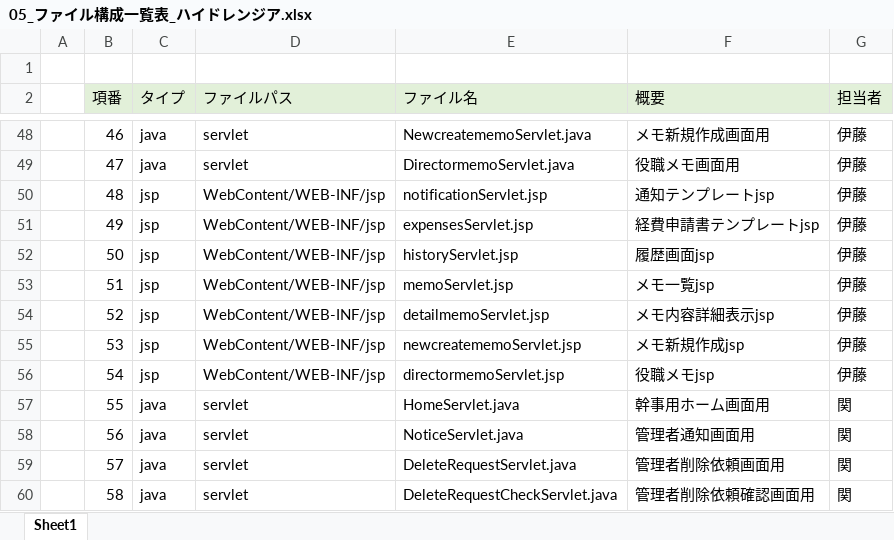
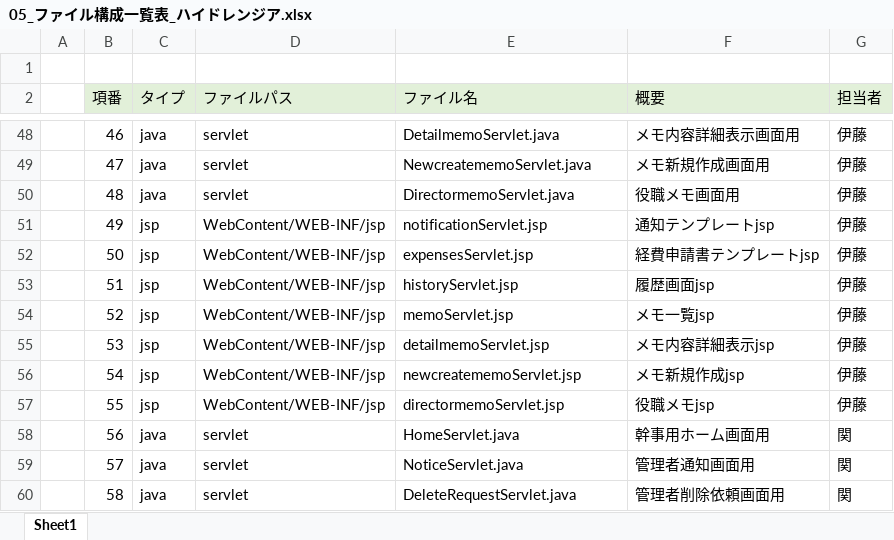
Before and after one commit to dojo2023/B-3, an Excel workbook: doc/05_ファイル構成一覧表_ハイドレンジア.xlsx, sheet Sheet1, drawn as a sheet; only a part is shown, gaps mark what is left out; values as stored, in another font and other column widths than the file's, no borders; the diff covers the shown part only; the diff names each change by its address in the sheet, - before the commit and + after, or states it on an @@ line.

```diff
--- a/doc/05_ファイル構成一覧表_ハイドレンジア.xlsx (sheet Sheet1)
+++ b/doc/05_ファイル構成一覧表_ハイドレンジア.xlsx (sheet Sheet1)
-E48 (ファイル名): NewcreatememoServlet.java
+E48 (ファイル名): DetailmemoServlet.java
-F48 (概要): メモ新規作成画面用
+F48 (概要): メモ内容詳細表示画面用
-E49 (ファイル名): DirectormemoServlet.java
+E49 (ファイル名): NewcreatememoServlet.java
-F49 (概要): 役職メモ画面用
+F49 (概要): メモ新規作成画面用
-C50 (タイプ): jsp
+C50 (タイプ): java
-D50 (ファイルパス): WebContent/WEB-INF/jsp
+D50 (ファイルパス): servlet
-E50 (ファイル名): notificationServlet.jsp
+E50 (ファイル名): DirectormemoServlet.java
-F50 (概要): 通知テンプレートjsp
+F50 (概要): 役職メモ画面用
-E51 (ファイル名): expensesServlet.jsp
+E51 (ファイル名): notificationServlet.jsp
-F51 (概要): 経費申請書テンプレートjsp
+F51 (概要): 通知テンプレートjsp
-E52 (ファイル名): historyServlet.jsp
+E52 (ファイル名): expensesServlet.jsp
-F52 (概要): 履歴画面jsp
+F52 (概要): 経費申請書テンプレートjsp
-E53 (ファイル名): memoServlet.jsp
+E53 (ファイル名): historyServlet.jsp
-F53 (概要): メモ一覧jsp
+F53 (概要): 履歴画面jsp
-E54 (ファイル名): detailmemoServlet.jsp
+E54 (ファイル名): memoServlet.jsp
-F54 (概要): メモ内容詳細表示jsp
+F54 (概要): メモ一覧jsp
-E55 (ファイル名): newcreatememoServlet.jsp
+E55 (ファイル名): detailmemoServlet.jsp
-F55 (概要): メモ新規作成jsp
+F55 (概要): メモ内容詳細表示jsp
-E56 (ファイル名): directormemoServlet.jsp
+E56 (ファイル名): newcreatememoServlet.jsp
-F56 (概要): 役職メモjsp
+F56 (概要): メモ新規作成jsp
-C57 (タイプ): java
+C57 (タイプ): jsp
-D57 (ファイルパス): servlet
+D57 (ファイルパス): WebContent/WEB-INF/jsp
-E57 (ファイル名): HomeServlet.java
+E57 (ファイル名): directormemoServlet.jsp
-F57 (概要): 幹事用ホーム画面用
+F57 (概要): 役職メモjsp
-G57 (担当者): 関
+G57 (担当者): 伊藤
-E58 (ファイル名): NoticeServlet.java
+E58 (ファイル名): HomeServlet.java
-F58 (概要): 管理者通知画面用
+F58 (概要): 幹事用ホーム画面用
-E59 (ファイル名): DeleteRequestServlet.java
+E59 (ファイル名): NoticeServlet.java
-F59 (概要): 管理者削除依頼画面用
+F59 (概要): 管理者通知画面用
-E60 (ファイル名): DeleteRequestCheckServlet.java
+E60 (ファイル名): DeleteRequestServlet.java
-F60 (概要): 管理者削除依頼確認画面用
+F60 (概要): 管理者削除依頼画面用
```
Also changed, not shown: 1 added row and 147 edited cells elsewhere in this sheet, 1 other file.
